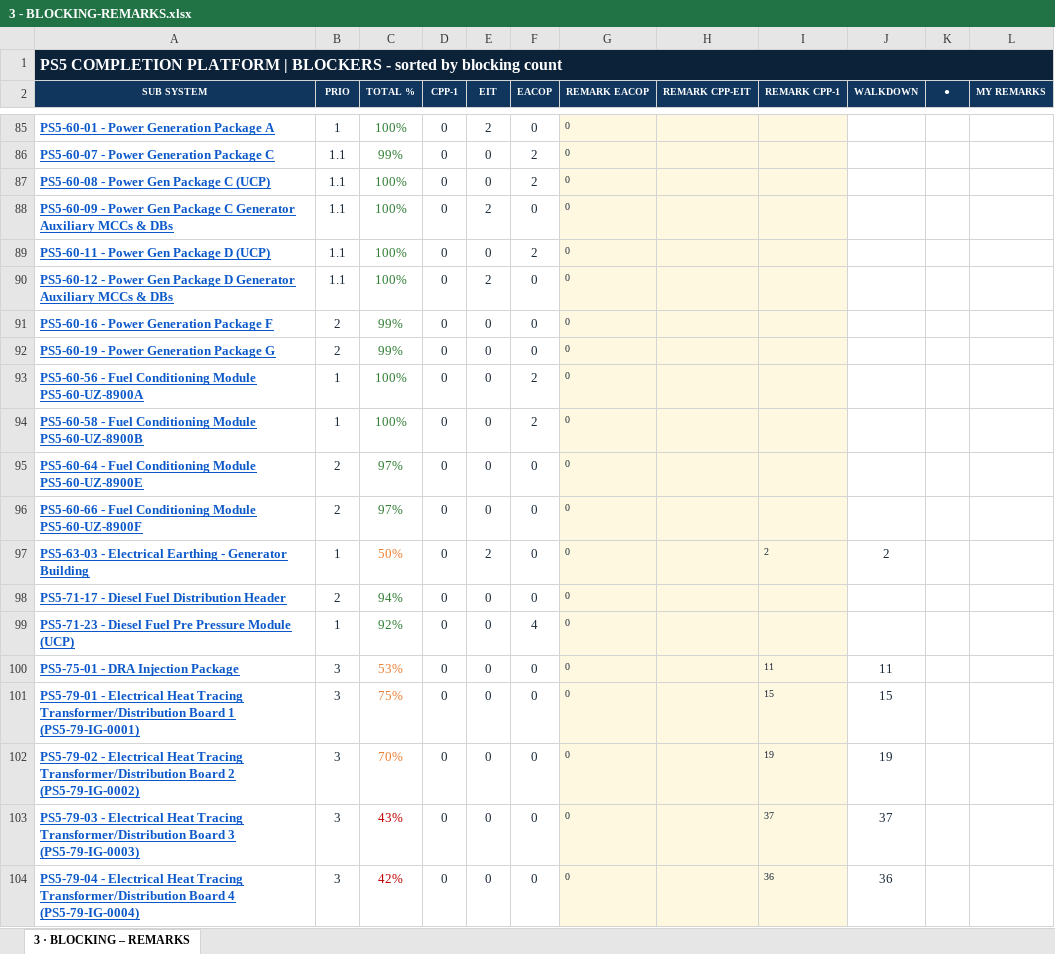
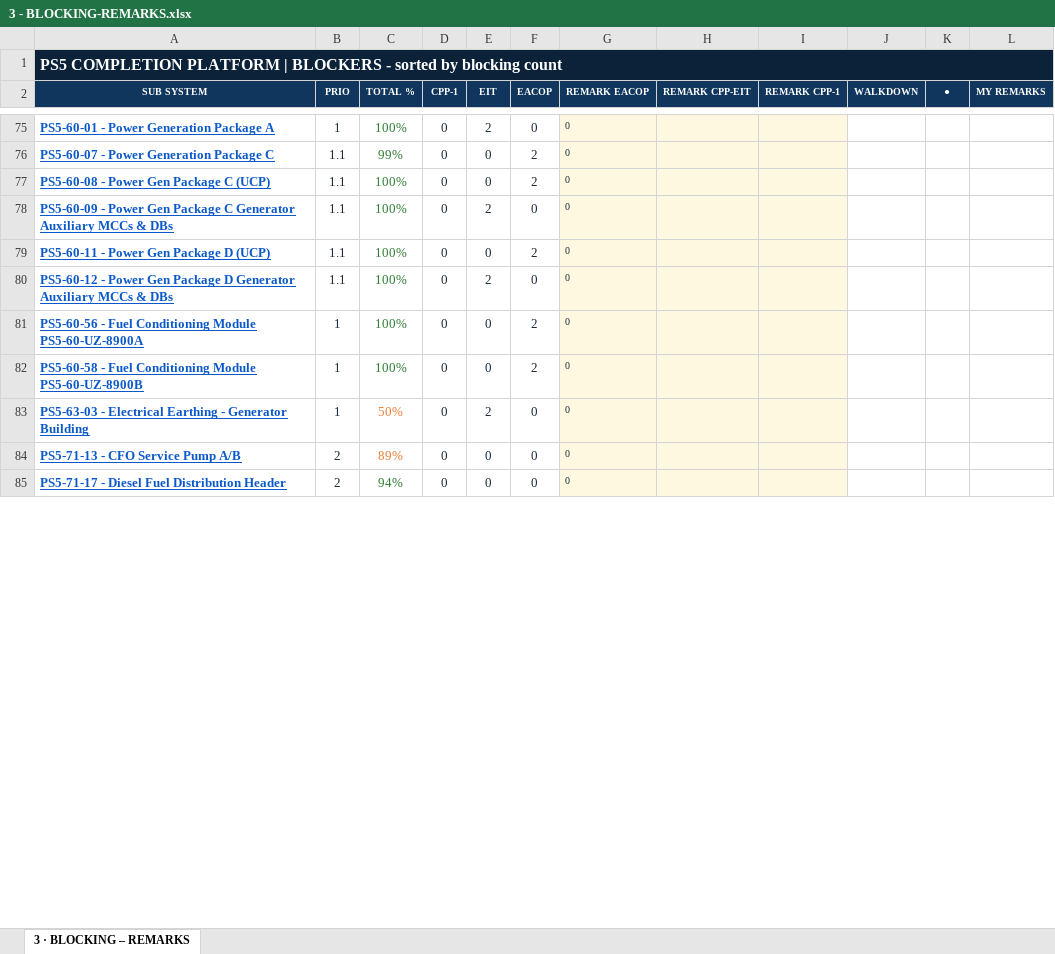
Before and after one commit to Mohamedgawad1/PS5-COMPLETION-PLATFORM, an Excel workbook: EXCEL/3 - BLOCKING-REMARKS.xlsx, sheet 3 · BLOCKING – REMARKS, drawn as a sheet; only a part is shown, gaps mark what is left out; values as stored, in another font and other column widths than the file's, no borders; removed rows and columns are numbered as before the commit, all else as after; the diff covers the shown part only; the diff names each change by its address in the sheet, - before the commit and + after, or states it on an @@ line.

```diff
--- a/EXCEL/3 - BLOCKING-REMARKS.xlsx (sheet 3 · BLOCKING – REMARKS)
+++ b/EXCEL/3 - BLOCKING-REMARKS.xlsx (sheet 3 · BLOCKING – REMARKS)
@@ row 91 moved to row 184: PS5-60-16 - Power Generation Package F @@
@@ row 92 moved to row 187: PS5-60-19 - Power Generation Package G @@
-row 95: PS5-60-64 - Fuel Conditioning Module PS5-60-UZ-8900E | 2 | 97% | 0 | 0 | 0 | 0
-row 96: PS5-60-66 - Fuel Conditioning Module PS5-60-UZ-8900F | 2 | 97% | 0 | 0 | 0 | 0
-I83 (REMARK CPP-1): 2
+I83 (REMARK CPP-1): (empty)
-J83 (WALKDOWN): 2
+J83 (WALKDOWN): (empty)
+row 84: PS5-71-13 - CFO Service Pump A/B | 2 | 89% | 0 | 0 | 0 | 0
@@ row 99 moved to row 61: PS5-71-23 - Diesel Fuel Pre Pressure Mod… @@
-row 100: PS5-75-01 - DRA Injection Package | 3 | 53% | 0 | 0 | 0 | 0 |  | 11 | 11
-row 101: PS5-79-01 - Electrical Heat Tracing Transformer/Distribution Board 1 (PS5-79-IG-0001) | 3 | 75% | 0 | 0 | 0 | 0 |  | 15 | 15
-row 102: PS5-79-02 - Electrical Heat Tracing Transformer/Distribution Board 2 (PS5-79-IG-0002) | 3 | 70% | 0 | 0 | 0 | 0 |  | 19 | 19
-row 103: PS5-79-03 - Electrical Heat Tracing Transformer/Distribution Board 3 (PS5-79-IG-0003) | 3 | 43% | 0 | 0 | 0 | 0 |  | 37 | 37
-row 104: PS5-79-04 - Electrical Heat Tracing Transformer/Distribution Board 4 (PS5-79-IG-0004) | 3 | 42% | 0 | 0 | 0 | 0 |  | 36 | 36
```
Also changed, not shown: 35 added rows, 31 removed rows, 4 moved rows, 151 edited cells and cell formats elsewhere in this sheet, EXCEL/2 - RFC PROGRESS.xlsx, EXCEL/4 - PUNCH LIST.xlsx, 8 other files.
